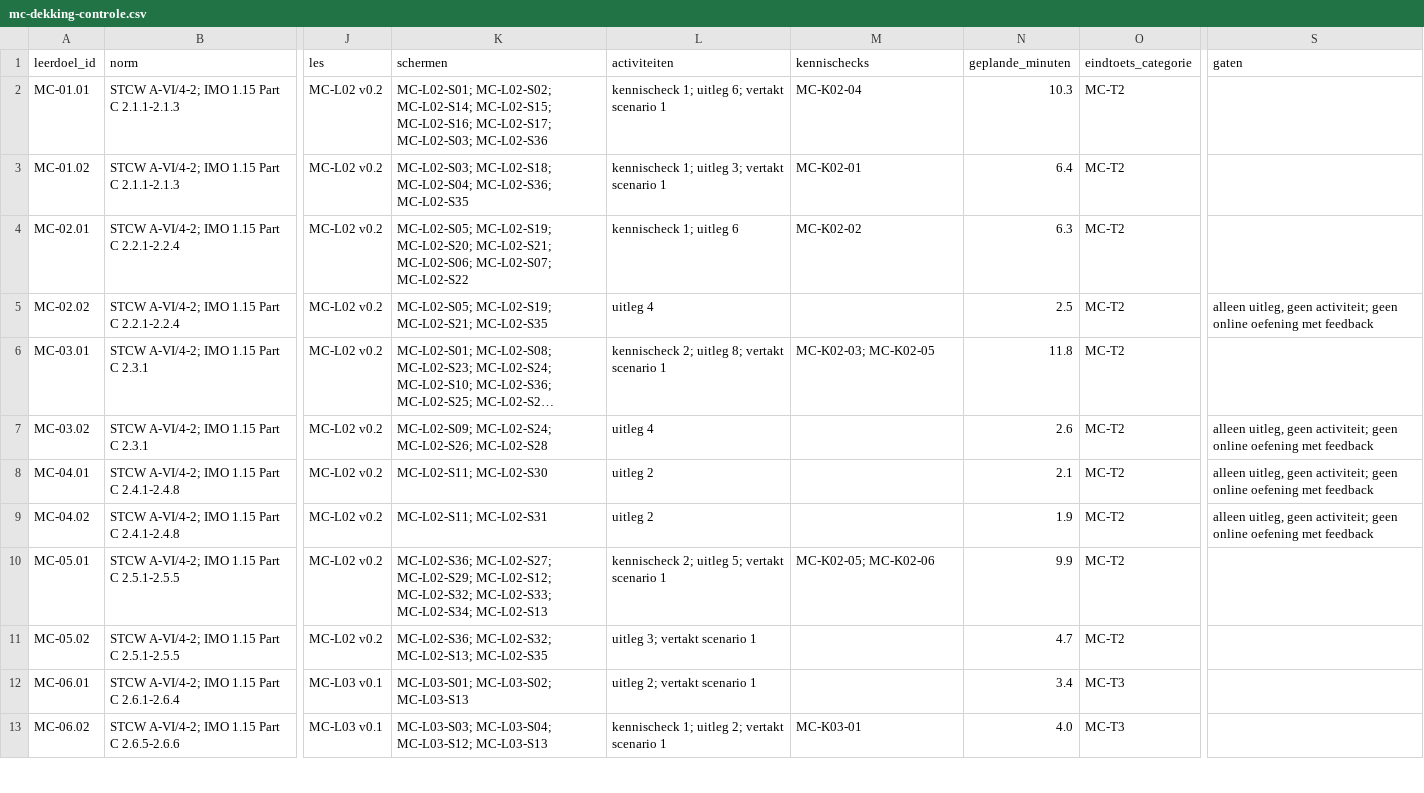
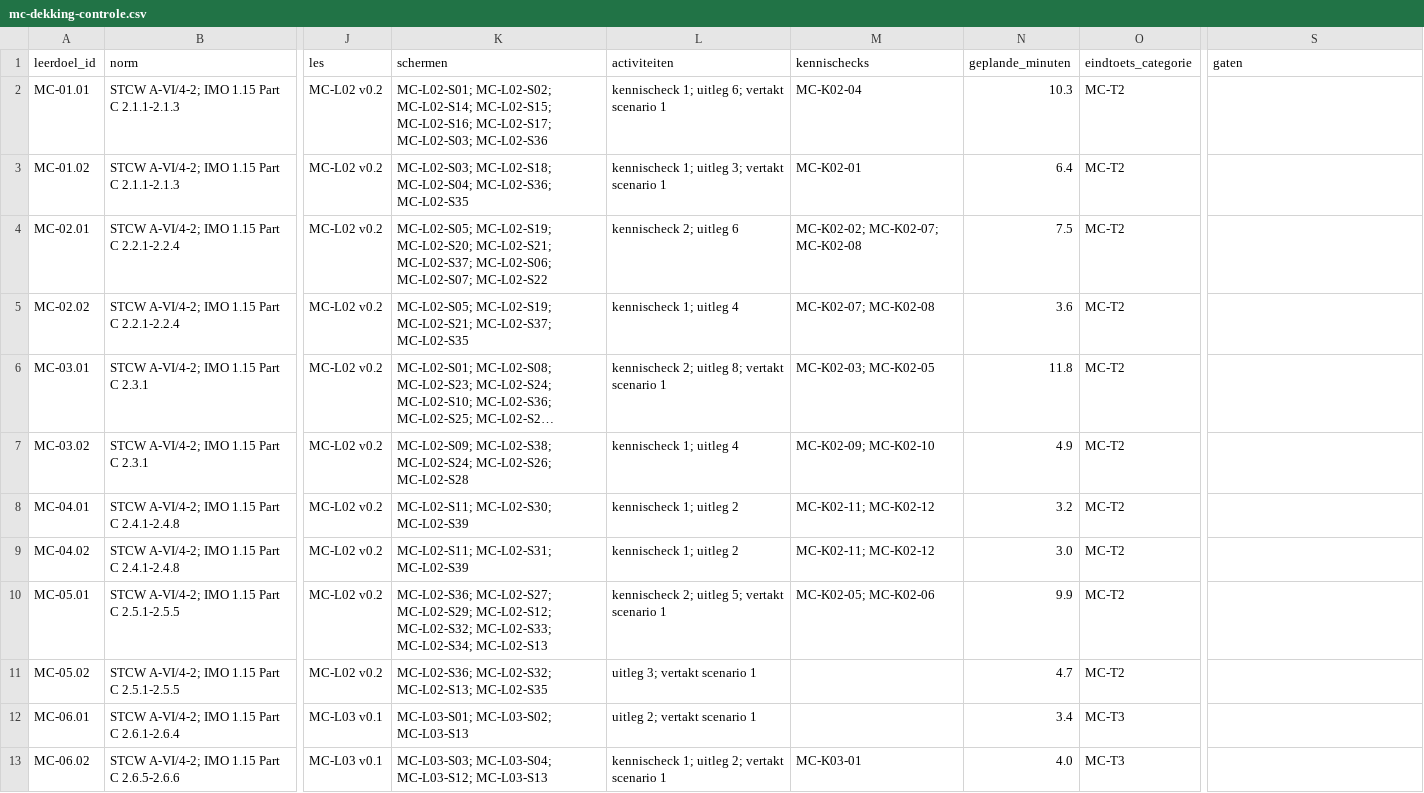
Before and after one commit to Scoits/MFAMCELEARNING, a CSV file: curriculum/mc-dekking-controle.csv, drawn as a sheet; only a part is shown, gaps mark what is left out; long unchanged cells end in …; the diff covers the shown part only; the diff names each change by its address in the sheet, - before the commit and + after, or states it on an @@ line.

```diff
--- a/curriculum/mc-dekking-controle.csv
+++ b/curriculum/mc-dekking-controle.csv
-K4 (schermen): …MC-L02-S20; MC-L02-S21; MC-L02-S06; MC-L02-S07;…
+K4 (schermen): …MC-L02-S20; MC-L02-S21; MC-L02-S37; MC-L02-S06; MC-L02-S07;…
-L4 (activiteiten): kennischeck 1; uitleg 6
+L4 (activiteiten): kennischeck 2; uitleg 6
-M4 (kennischecks): MC-K02-02
+M4 (kennischecks): MC-K02-02; MC-K02-07; MC-K02-08
-N4 (geplande_minuten): 6.3
+N4 (geplande_minuten): 7.5
-K5 (schermen): …MC-L02-S19; MC-L02-S21; MC-L02-S35
+K5 (schermen): …MC-L02-S19; MC-L02-S21; MC-L02-S37; MC-L02-S35
-L5 (activiteiten): uitleg 4
+L5 (activiteiten): kennischeck 1; uitleg 4
-M5 (kennischecks): (empty)
+M5 (kennischecks): MC-K02-07; MC-K02-08
-N5 (geplande_minuten): 2.5
+N5 (geplande_minuten): 3.6
-S5 (gaten): alleen uitleg, geen activiteit; geen online oefening met feedback
+S5 (gaten): (empty)
-K7 (schermen): MC-L02-S09; MC-L02-S24; MC-L02-S26;…
+K7 (schermen): MC-L02-S09; MC-L02-S38; MC-L02-S24; MC-L02-S26;…
-L7 (activiteiten): uitleg 4
+L7 (activiteiten): kennischeck 1; uitleg 4
-M7 (kennischecks): (empty)
+M7 (kennischecks): MC-K02-09; MC-K02-10
-N7 (geplande_minuten): 2.6
+N7 (geplande_minuten): 4.9
-S7:S9 (gaten): alleen uitleg, geen activiteit; geen online oefening met feedback
+S7:S9 (gaten): (empty)
-K8 (schermen): MC-L02-S11; MC-L02-S30
+K8 (schermen): MC-L02-S11; MC-L02-S30; MC-L02-S39
-L8:L9 (activiteiten): uitleg 2
+L8:L9 (activiteiten): kennischeck 1; uitleg 2
-M8:M9 (kennischecks): (empty)
+M8:M9 (kennischecks): MC-K02-11; MC-K02-12
-N8 (geplande_minuten): 2.1
+N8 (geplande_minuten): 3.2
-K9 (schermen): MC-L02-S11; MC-L02-S31
+K9 (schermen): MC-L02-S11; MC-L02-S31; MC-L02-S39
-N9 (geplande_minuten): 1.9
+N9 (geplande_minuten): 3.0
```
Also changed, not shown: 70 edited cells elsewhere in this file, reviews/MC-L06-schermreview.csv, 10 other files.
